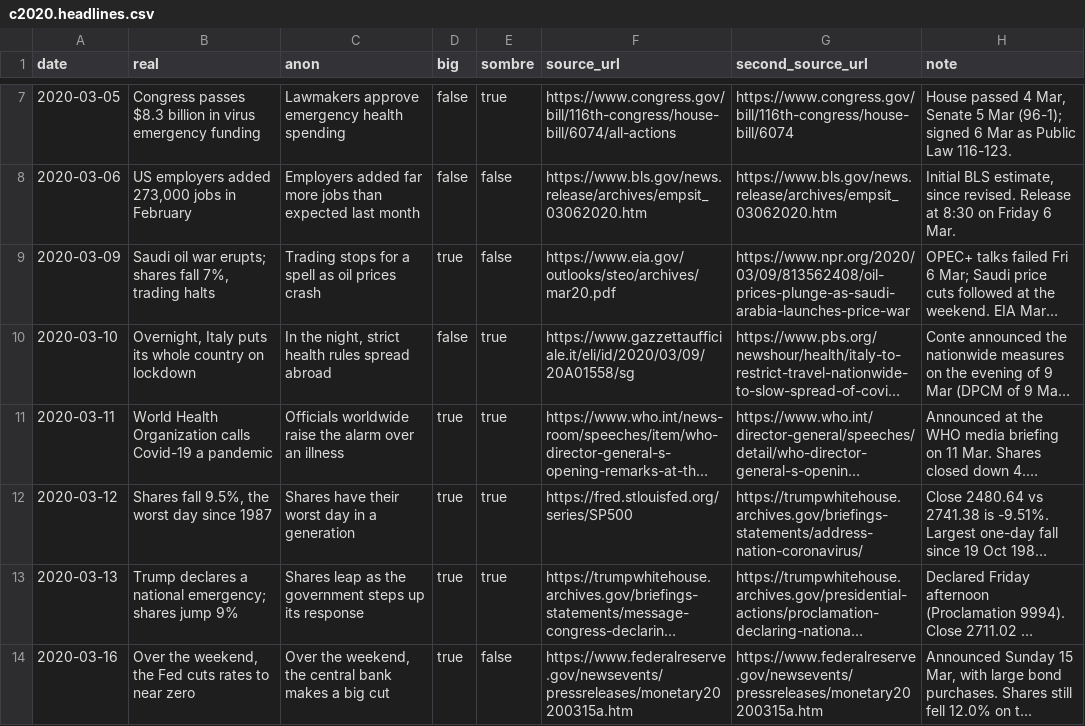
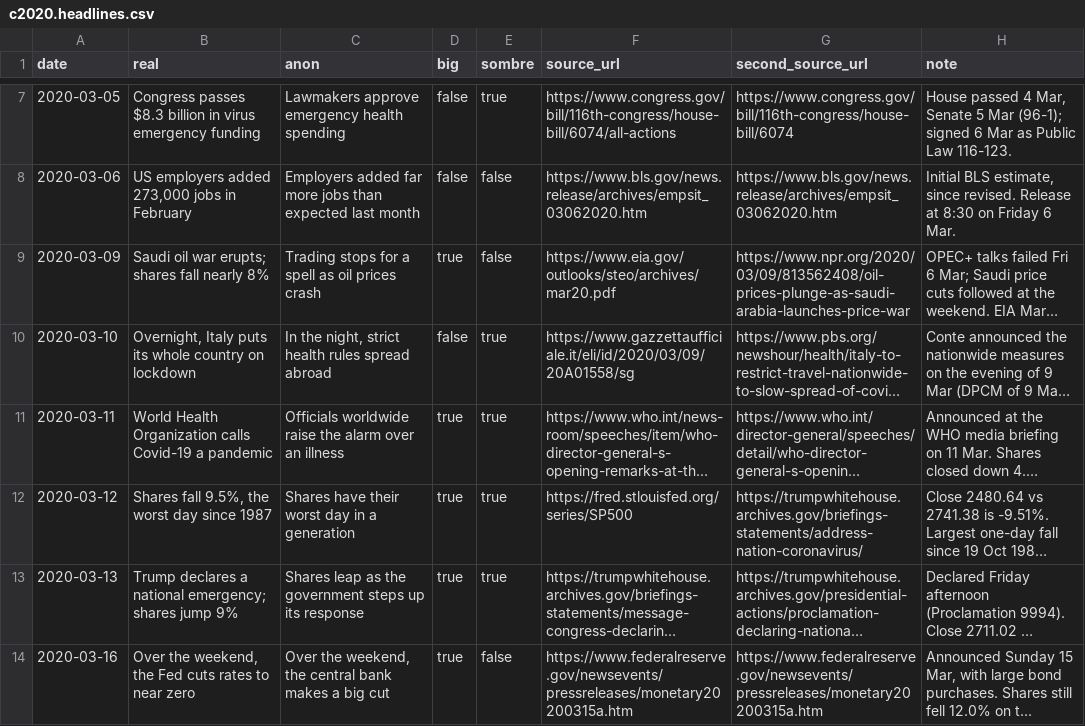
Before and after one commit to shrivatsakajaria/dont-press-sell, a CSV file: data/runs/c2020.headlines.csv, drawn as a sheet; only a part is shown, gaps mark what is left out; long unchanged cells end in …; the diff names each change by its address in the sheet, - before the commit and + after, or states it on an @@ line.

```diff
--- a/data/runs/c2020.headlines.csv
+++ b/data/runs/c2020.headlines.csv
-B9 (real): …shares fall 7%, trading halts
+B9 (real): …shares fall nearly 8%
```
